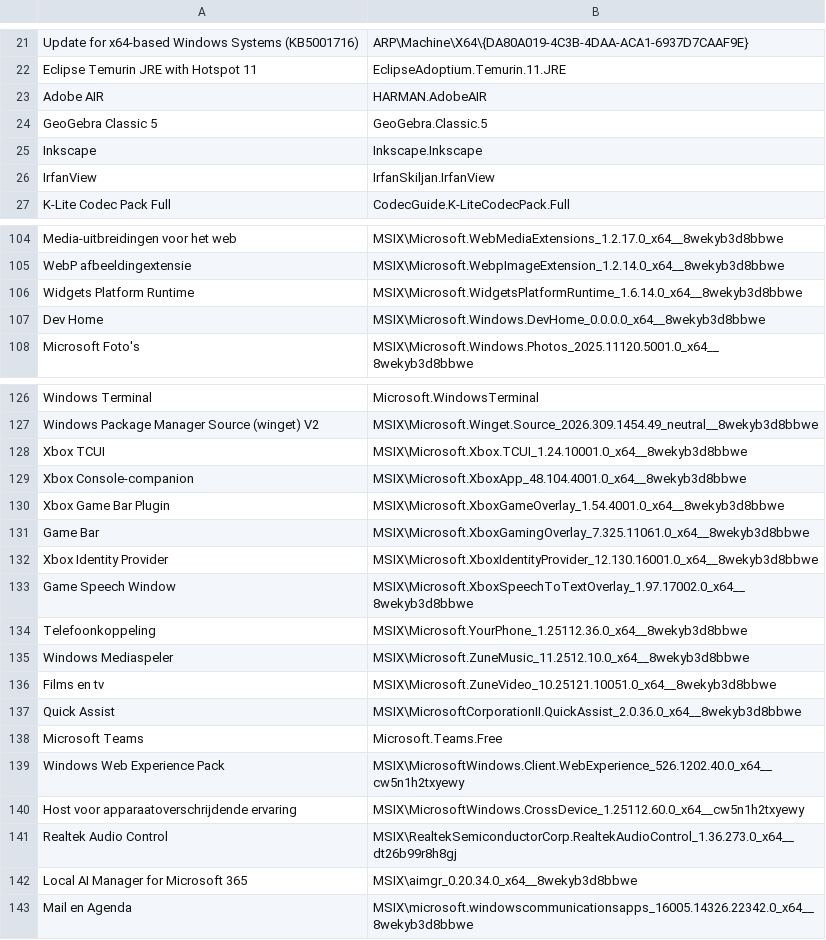
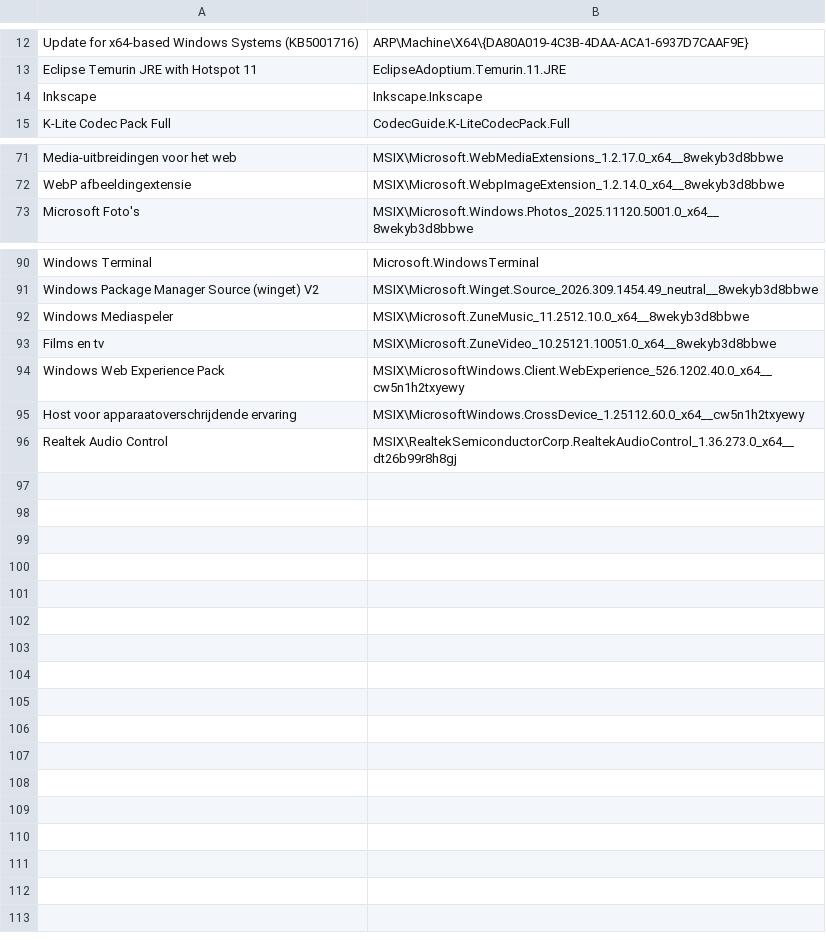
Before and after one commit to excited-bore/sml-cleanup-script, a CSV file: scripts/packages-dbs/lenovo-packages.csv, drawn as a sheet; only a part is shown, gaps mark what is left out; the diff covers the shown part only; the diff names each change by its address in the sheet, - before the commit and + after, or states it on an @@ line.

```diff
--- a/scripts/packages-dbs/lenovo-packages.csv
+++ b/scripts/packages-dbs/lenovo-packages.csv
-row 23: Adobe AIR | HARMAN.AdobeAIR
-row 24: GeoGebra Classic 5 | GeoGebra.Classic.5
-row 26: IrfanView | IrfanSkiljan.IrfanView
-row 106: Widgets Platform Runtime | MSIX\Microsoft.WidgetsPlatformRuntime_1.6.14.0_x64__8wekyb3d8bbwe
-row 107: Dev Home | MSIX\Microsoft.Windows.DevHome_0.0.0.0_x64__8wekyb3d8bbwe
-row 128: Xbox TCUI | MSIX\Microsoft.Xbox.TCUI_1.24.10001.0_x64__8wekyb3d8bbwe
-row 129: Xbox Console-companion | MSIX\Microsoft.XboxApp_48.104.4001.0_x64__8wekyb3d8bbwe
-row 130: Xbox Game Bar Plugin | MSIX\Microsoft.XboxGameOverlay_1.54.4001.0_x64__8wekyb3d8bbwe
-row 131: Game Bar | MSIX\Microsoft.XboxGamingOverlay_7.325.11061.0_x64__8wekyb3d8bbwe
-row 132: Xbox Identity Provider | MSIX\Microsoft.XboxIdentityProvider_12.130.16001.0_x64__8wekyb3d8bbwe
-row 133: Game Speech Window | MSIX\Microsoft.XboxSpeechToTextOverlay_1.97.17002.0_x64__8wekyb3d8bbwe
-row 134: Telefoonkoppeling | MSIX\Microsoft.YourPhone_1.25112.36.0_x64__8wekyb3d8bbwe
-row 137: Quick Assist | MSIX\MicrosoftCorporationII.QuickAssist_2.0.36.0_x64__8wekyb3d8bbwe
-row 138: Microsoft Teams | Microsoft.Teams.Free
-row 142: Local AI Manager for Microsoft 365 | MSIX\aimgr_0.20.34.0_x64__8wekyb3d8bbwe
-row 143: Mail en Agenda | MSIX\microsoft.windowscommunicationsapps_16005.14326.22342.0_x64__8wekyb3d8bbwe
```
Also changed, not shown: 31 removed rows elsewhere in this file, scripts/packages-dbs/hp-packages.csv, scripts/packages-dbs/packages-test.csv, 1 other file.
